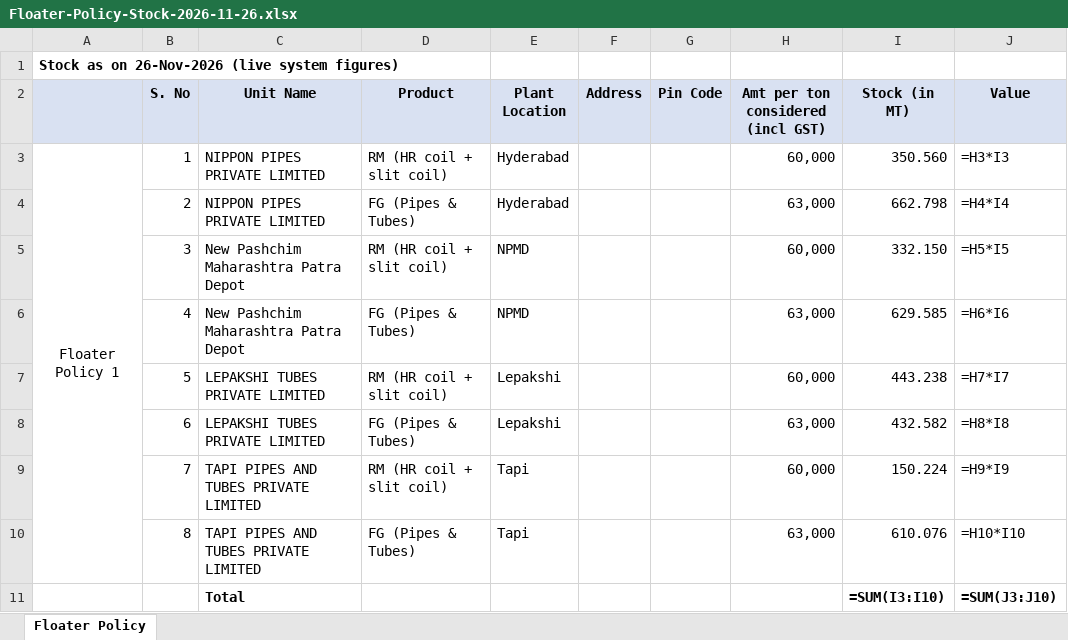
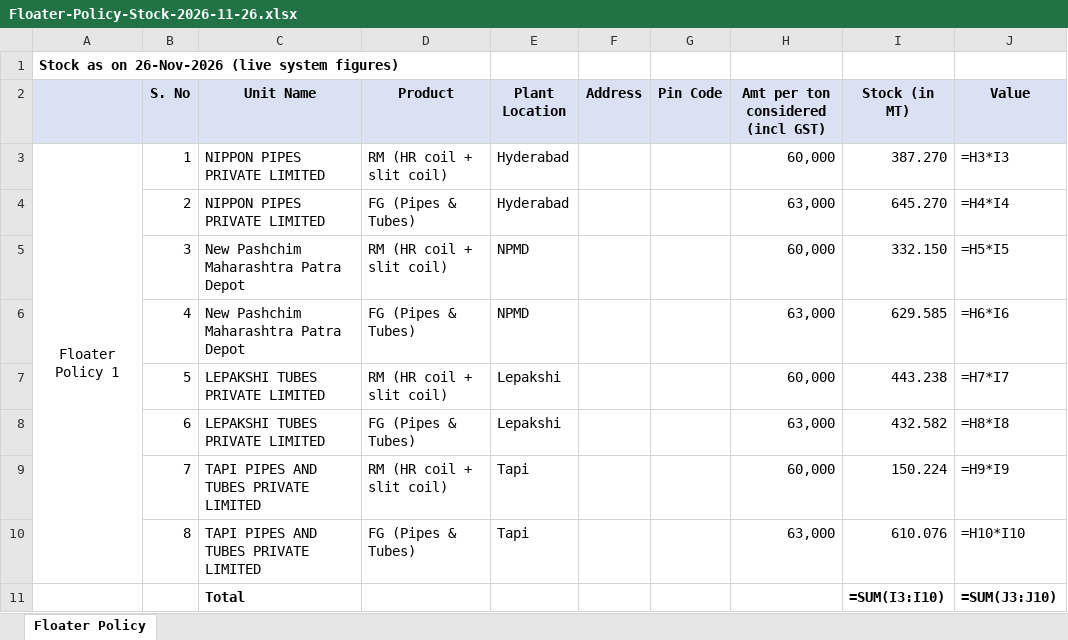
Before and after one commit to PB-TMT-ai/jsw-pipes-inventory, an Excel workbook: reports/Floater-Policy-Stock-2026-11-26.xlsx, sheet Floater Policy, drawn as a sheet; values as stored, in another font and other column widths than the file's, no borders; formulas without a stored value are shown as written; the diff names each change by its address in the sheet, - before the commit and + after, or states it on an @@ line.

```diff
--- a/reports/Floater-Policy-Stock-2026-11-26.xlsx (sheet Floater Policy)
+++ b/reports/Floater-Policy-Stock-2026-11-26.xlsx (sheet Floater Policy)
-I3 (Stock (in MT)): 350.560
+I3 (Stock (in MT)): 387.270
-I4 (Stock (in MT)): 662.798
+I4 (Stock (in MT)): 645.270
```
Also changed, not shown: 1 other file.
